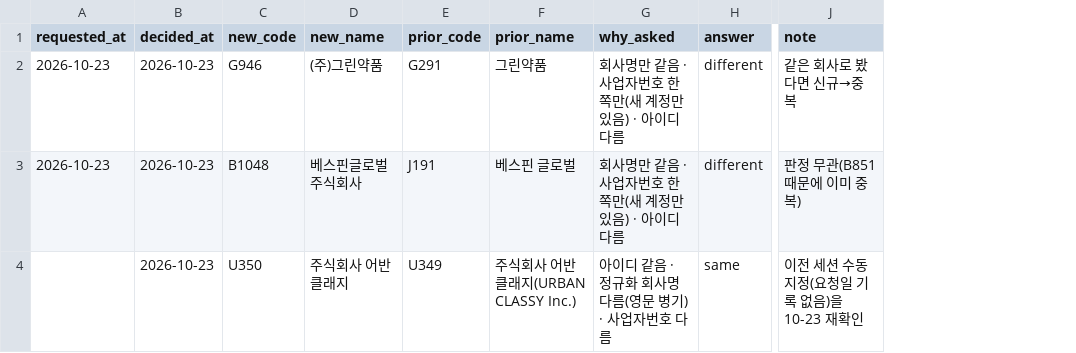
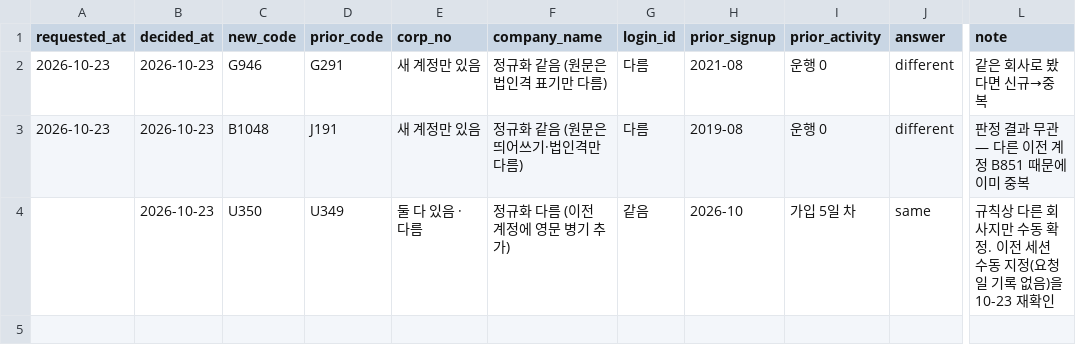
Before and after one commit to woojin-cartax/Query, a CSV file: signup_statistics/company_match_decisions.csv, drawn as a sheet; only a part is shown, gaps mark what is left out; removed rows and columns are numbered as before the commit, all else as after; the diff names each change by its address in the sheet, - before the commit and + after, or states it on an @@ line.

```diff
--- a/signup_statistics/company_match_decisions.csv
+++ b/signup_statistics/company_match_decisions.csv
-column D (new_name), rows 2-4: (주)그린약품 | 베스핀글로벌 주식회사 | 주식회사 어반클래지
-column F (prior_name), rows 2-4: 그린약품 | 베스핀 글로벌 | 주식회사 어반클래지(URBAN CLASSY Inc.)
-column G (why_asked), rows 2-4: 회사명만 같음 · 사업자번호 한쪽만(새 계정만 있음) · 아이디 다름 | 회사명만 같음 · 사업자번호 한쪽만(새 계정만 있음) · 아이디 다름 | 아이디 같음 · 정규화 회사명 다름(영문 병기) · 사업자번호 다름
+column E (corp_no), rows 2-4: 새 계정만 있음 | 새 계정만 있음 | 둘 다 있음 · 다름
+column F (company_name), rows 2-4: 정규화 같음 (원문은 법인격 표기만 다름) | 정규화 같음 (원문은 띄어쓰기·법인격만 다름) | 정규화 다름 (이전 계정에 영문 병기 추가)
+column G (login_id), rows 2-4: 다름 | 다름 | 같음
+column H (prior_signup), rows 2-4: 2021-08 | 2019-08 | 2026-10
+column I (prior_activity), rows 2-4: 운행 0 | 운행 0 | 가입 5일 차
-L3 (note): 판정 무관(B851 때문에 이미 중복)
+L3 (note): 판정 결과 무관 — 다른 이전 계정 B851 때문에 이미 중복
-L4 (note): 이전 세션 수동 지정(요청일 기록 없음)을 10-23 재확인
+L4 (note): 규칙상 다른 회사지만 수동 확정. 이전 세션 수동 지정(요청일 기록 없음)을 10-23 재확인
```
Also changed, not shown: 2 other files.
